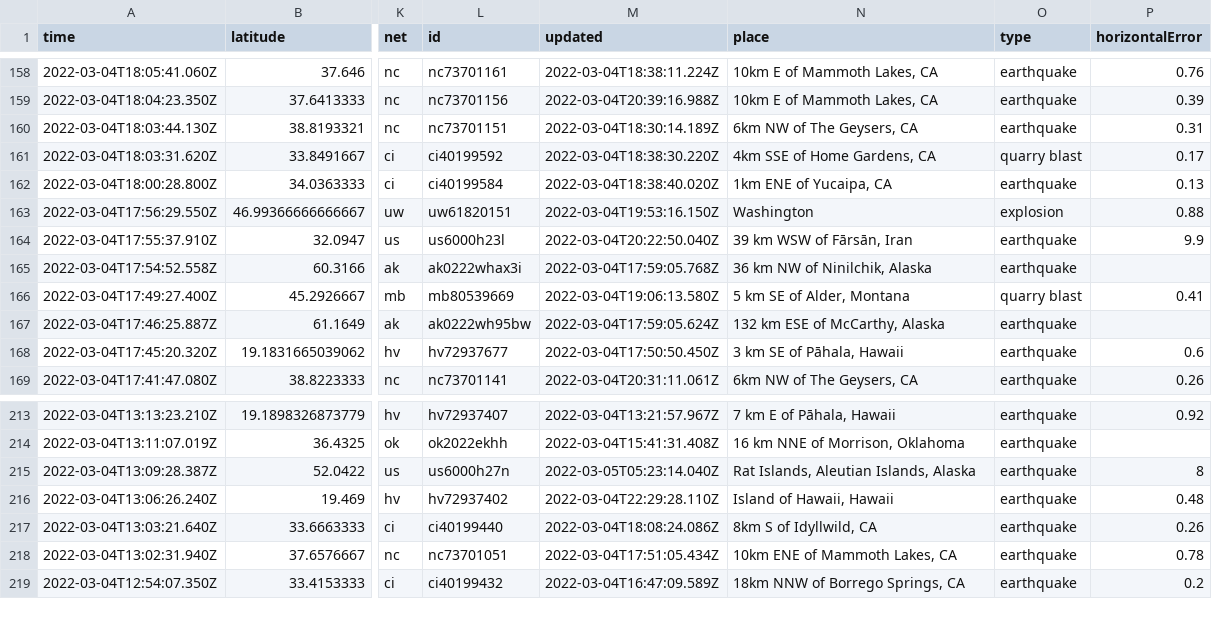
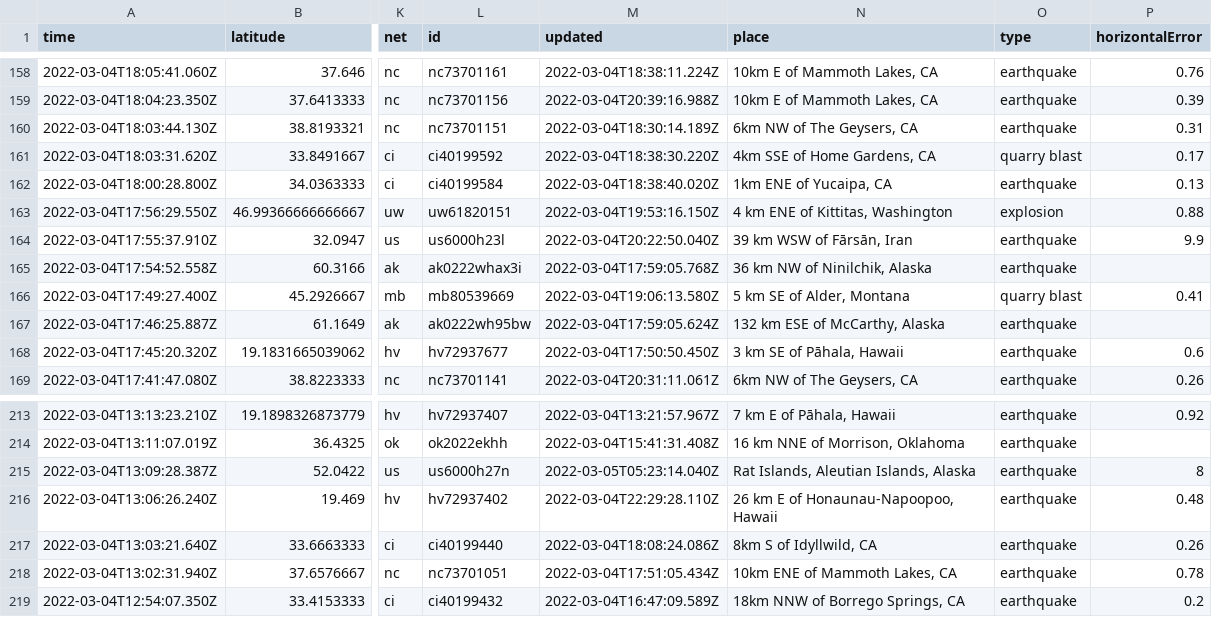
Before and after one commit to aadittambe/actions-pipeline, a CSV file: usgs_current.csv, drawn as a sheet; only a part is shown, gaps mark what is left out; the diff covers the shown part only; the diff names each change by its address in the sheet, - before the commit and + after, or states it on an @@ line.

```diff
--- a/usgs_current.csv
+++ b/usgs_current.csv
-N163 (place): Washington
+N163 (place): 4 km ENE of Kittitas, Washington
-N216 (place): Island of Hawaii, Hawaii
+N216 (place): 26 km E of Honaunau-Napoopoo, Hawaii
```
Also changed, not shown: 3 removed rows and 5 edited cells elsewhere in this file.
